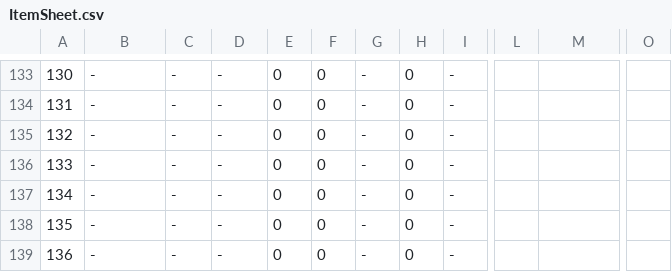
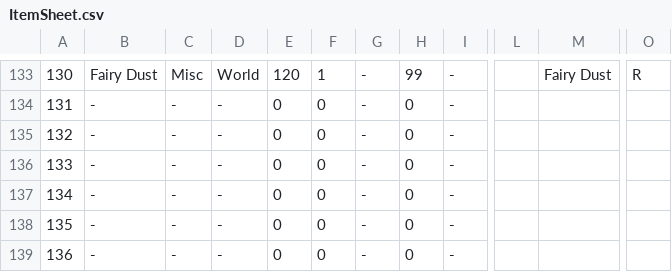
Before and after one commit to coolblue1853/ProjectB, a CSV file: Assets/Resources/ItemSheet.csv, drawn as a sheet; only a part is shown, gaps mark what is left out; the diff covers the shown part only; the diff names each change by its address in the sheet, - before the commit and + after, or states it on an @@ line.

```diff
--- a/Assets/Resources/ItemSheet.csv
+++ b/Assets/Resources/ItemSheet.csv
-B133: -
+B133: Fairy Dust
-C133: -
+C133: Misc
-D133: -
+D133: World
-E133: 0
+E133: 120
-F133: 0
+F133: 1
-H133: 0
+H133: 99
-M133: (empty)
+M133: Fairy Dust
-O133: (empty)
+O133: R
```
Also changed, not shown: 52 edited cells elsewhere in this file, 39 other files.
